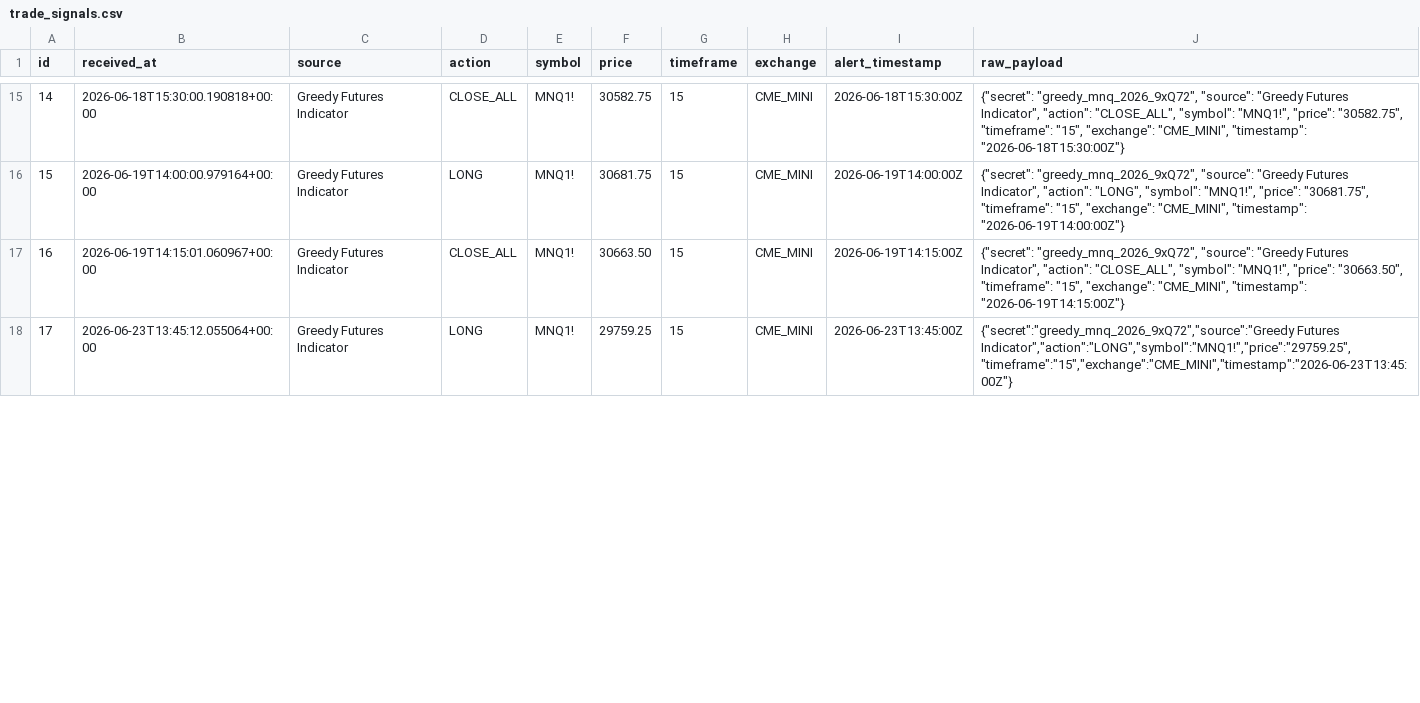
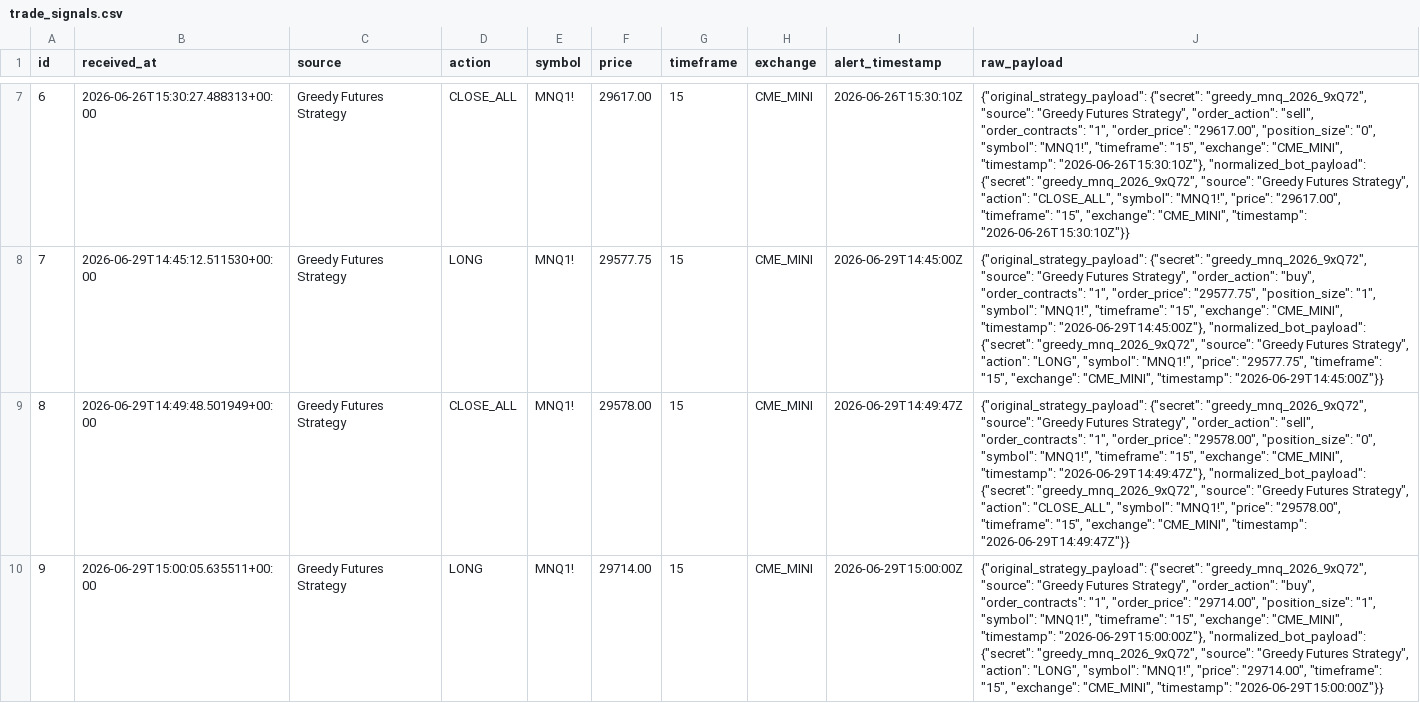
Before and after one commit to ifeanchi/tradingViewWebhookBot, a CSV file: trade_signals.csv, drawn as a sheet; only a part is shown, gaps mark what is left out; addresses are those after the commit; the diff covers the shown part only; the diff names each change by its address in the sheet, - before the commit and + after, or states it on an @@ line.

Commit message:
Add trade signals archive for Greedy Futures Indicator with various actions and timestamps

```diff
--- a/trade_signals.csv
+++ b/trade_signals.csv
@@ column A (id) renumbered between rows 2 and 15 @@
-B7 (received_at): 2026-06-18T15:30:00.190818+00:00
+B7 (received_at): 2026-06-26T15:30:27.488313+00:00
-C7:C10 (source): Greedy Futures Indicator
+C7:C10 (source): Greedy Futures Strategy
-F7 (price): 30582.75
+F7 (price): 29617.00
-I7 (alert_timestamp): 2026-06-18T15:30:00Z
+I7 (alert_timestamp): 2026-06-26T15:30:10Z
-J7 (raw_payload): {"secret": "greedy_mnq_2026_9xQ72", "source": "Greedy Futures Indicator", "action": "CLOSE_ALL", "symbol": "MNQ1!", "price": "30582.75", "timeframe": "15", "exchange": "CME_MINI", "timestamp": "2026-06-18T15:30:00Z"}
+J7 (raw_payload): {"original_strategy_payload": {"secret": "greedy_mnq_2026_9xQ72", "source": "Greedy Futures Strategy", "order_action": "sell", "order_contracts": "1", "order_price": "29617.00", "position_size": "0", "symbol": "MNQ1!", "timeframe": "15", "exchange": "CME_MINI", "timestamp": "2026-06-26T15:30:10Z"}, "normalized_bot_payload": {"secret": "greedy_mnq_2026_9xQ72", "source": "Greedy Futures Strategy", "action": "CLOSE_ALL", "symbol": "MNQ1!", "price": "29617.00", "timeframe": "15", "exchange": "CME_MINI", "timestamp": "2026-06-26T15:30:10Z"}}
-B8 (received_at): 2026-06-19T14:00:00.979164+00:00
+B8 (received_at): 2026-06-29T14:45:12.511530+00:00
-F8 (price): 30681.75
+F8 (price): 29577.75
-I8 (alert_timestamp): 2026-06-19T14:00:00Z
+I8 (alert_timestamp): 2026-06-29T14:45:00Z
-J8 (raw_payload): {"secret": "greedy_mnq_2026_9xQ72", "source": "Greedy Futures Indicator", "action": "LONG", "symbol": "MNQ1!", "price": "30681.75", "timeframe": "15", "exchange": "CME_MINI", "timestamp": "2026-06-19T14:00:00Z"}
+J8 (raw_payload): {"original_strategy_payload": {"secret": "greedy_mnq_2026_9xQ72", "source": "Greedy Futures Strategy", "order_action": "buy", "order_contracts": "1", "order_price": "29577.75", "position_size": "1", "symbol": "MNQ1!", "timeframe": "15", "exchange": "CME_MINI", "timestamp": "2026-06-29T14:45:00Z"}, "normalized_bot_payload": {"secret": "greedy_mnq_2026_9xQ72", "source": "Greedy Futures Strategy", "action": "LONG", "symbol": "MNQ1!", "price": "29577.75", "timeframe": "15", "exchange": "CME_MINI", "timestamp": "2026-06-29T14:45:00Z"}}
-B9 (received_at): 2026-06-19T14:15:01.060967+00:00
+B9 (received_at): 2026-06-29T14:49:48.501949+00:00
-F9 (price): 30663.50
+F9 (price): 29578.00
-I9 (alert_timestamp): 2026-06-19T14:15:00Z
+I9 (alert_timestamp): 2026-06-29T14:49:47Z
-J9 (raw_payload): {"secret": "greedy_mnq_2026_9xQ72", "source": "Greedy Futures Indicator", "action": "CLOSE_ALL", "symbol": "MNQ1!", "price": "30663.50", "timeframe": "15", "exchange": "CME_MINI", "timestamp": "2026-06-19T14:15:00Z"}
+J9 (raw_payload): {"original_strategy_payload": {"secret": "greedy_mnq_2026_9xQ72", "source": "Greedy Futures Strategy", "order_action": "sell", "order_contracts": "1", "order_price": "29578.00", "position_size": "0", "symbol": "MNQ1!", "timeframe": "15", "exchange": "CME_MINI", "timestamp": "2026-06-29T14:49:47Z"}, "normalized_bot_payload": {"secret": "greedy_mnq_2026_9xQ72", "source": "Greedy Futures Strategy", "action": "CLOSE_ALL", "symbol": "MNQ1!", "price": "29578.00", "timeframe": "15", "exchange": "CME_MINI", "timestamp": "2026-06-29T14:49:47Z"}}
-B10 (received_at): 2026-06-23T13:45:12.055064+00:00
+B10 (received_at): 2026-06-29T15:00:05.635511+00:00
-F10 (price): 29759.25
+F10 (price): 29714.00
-I10 (alert_timestamp): 2026-06-23T13:45:00Z
+I10 (alert_timestamp): 2026-06-29T15:00:00Z
-J10 (raw_payload): {"secret":"greedy_mnq_2026_9xQ72","source":"Greedy Futures Indicator","action":"LONG","symbol":"MNQ1!","price":"29759.25","timeframe":"15","exchange":"CME_MINI","timestamp":"2026-06-23T13:45:00Z"}
+J10 (raw_payload): {"original_strategy_payload": {"secret": "greedy_mnq_2026_9xQ72", "source": "Greedy Futures Strategy", "order_action": "buy", "order_contracts": "1", "order_price": "29714.00", "position_size": "1", "symbol": "MNQ1!", "timeframe": "15", "exchange": "CME_MINI", "timestamp": "2026-06-29T15:00:00Z"}, "normalized_bot_payload": {"secret": "greedy_mnq_2026_9xQ72", "source": "Greedy Futures Strategy", "action": "LONG", "symbol": "MNQ1!", "price": "29714.00", "timeframe": "15", "exchange": "CME_MINI", "timestamp": "2026-06-29T15:00:00Z"}}
```
Also changed, not shown: 9 removed rows and 54 edited cells elsewhere in this file, performance_trades.csv, 6 other files.
